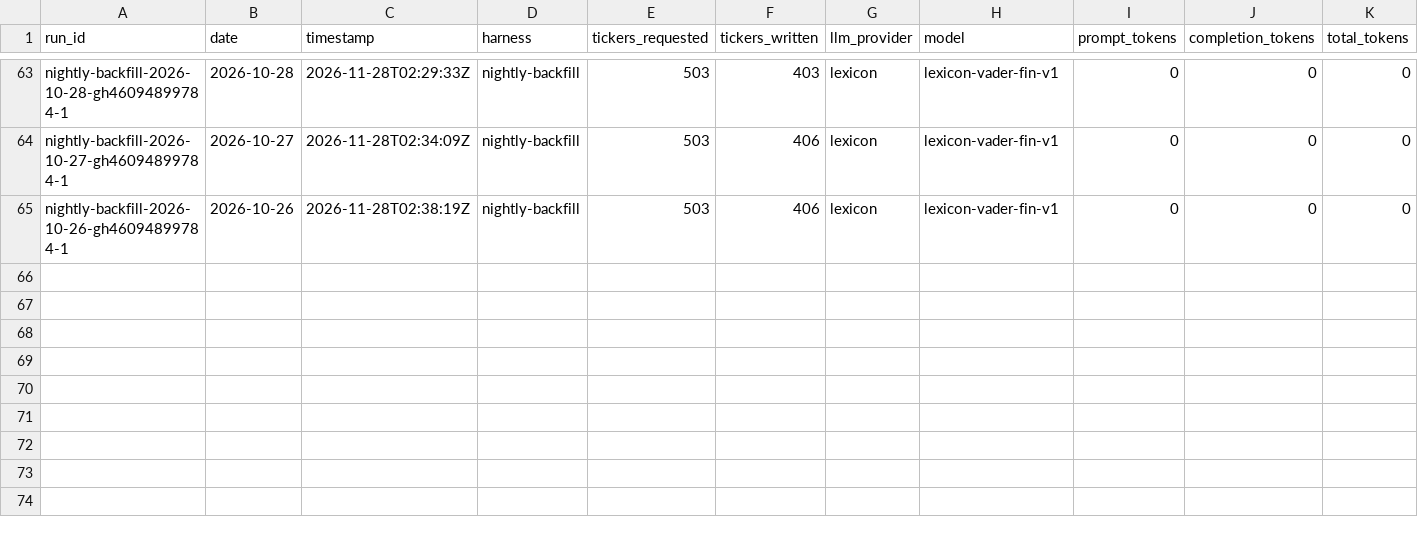
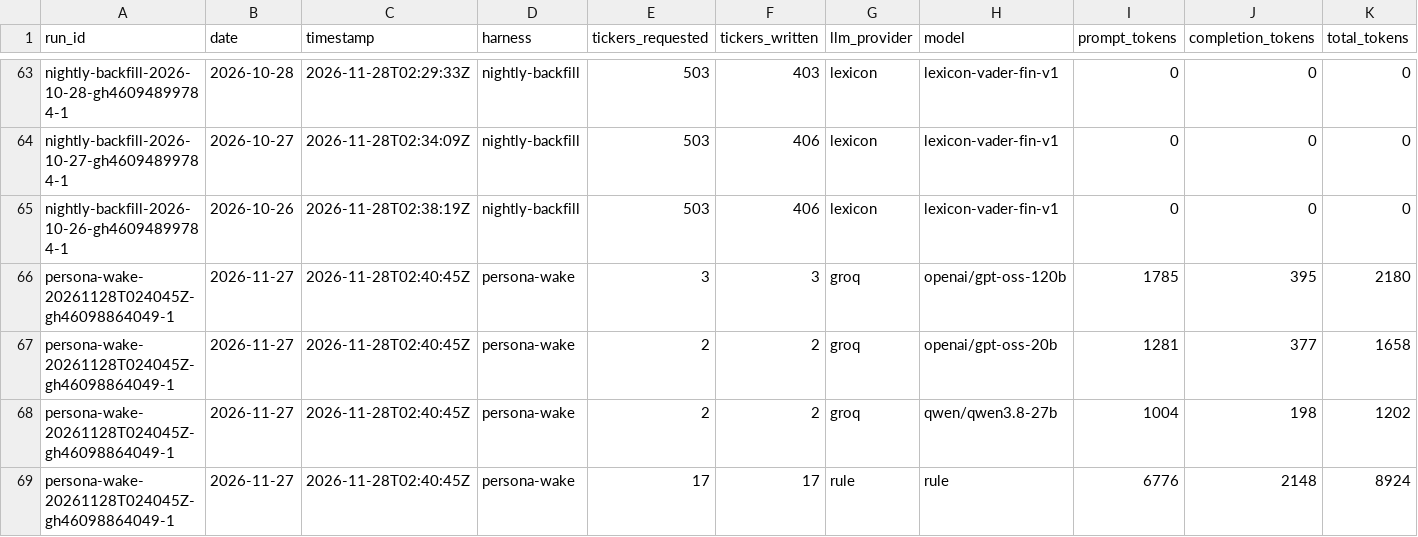
Before and after one commit to rahiakil/agents-unite-agents, a CSV file: data/runs/cost_log.csv, drawn as a sheet; only a part is shown, gaps mark what is left out; rows hold the shown columns only; the diff names each change by its address in the sheet, - before the commit and + after, or states it on an @@ line.

```diff
--- a/data/runs/cost_log.csv
+++ b/data/runs/cost_log.csv
+row 66: persona-wake-20261128T024045Z-gh46098864049-1 | 2026-11-27 | 2026-11-28T02:40:45Z | persona-wake | 3 | 3 | groq | openai/gpt-oss-120b | 1785 | 395 | 2180
+row 67: persona-wake-20261128T024045Z-gh46098864049-1 | 2026-11-27 | 2026-11-28T02:40:45Z | persona-wake | 2 | 2 | groq | openai/gpt-oss-20b | 1281 | 377 | 1658
+row 68: persona-wake-20261128T024045Z-gh46098864049-1 | 2026-11-27 | 2026-11-28T02:40:45Z | persona-wake | 2 | 2 | groq | qwen/qwen3.8-27b | 1004 | 198 | 1202
+row 69: persona-wake-20261128T024045Z-gh46098864049-1 | 2026-11-27 | 2026-11-28T02:40:45Z | persona-wake | 17 | 17 | rule | rule | 6776 | 2148 | 8924
```
Also changed, not shown: 5 other files.
